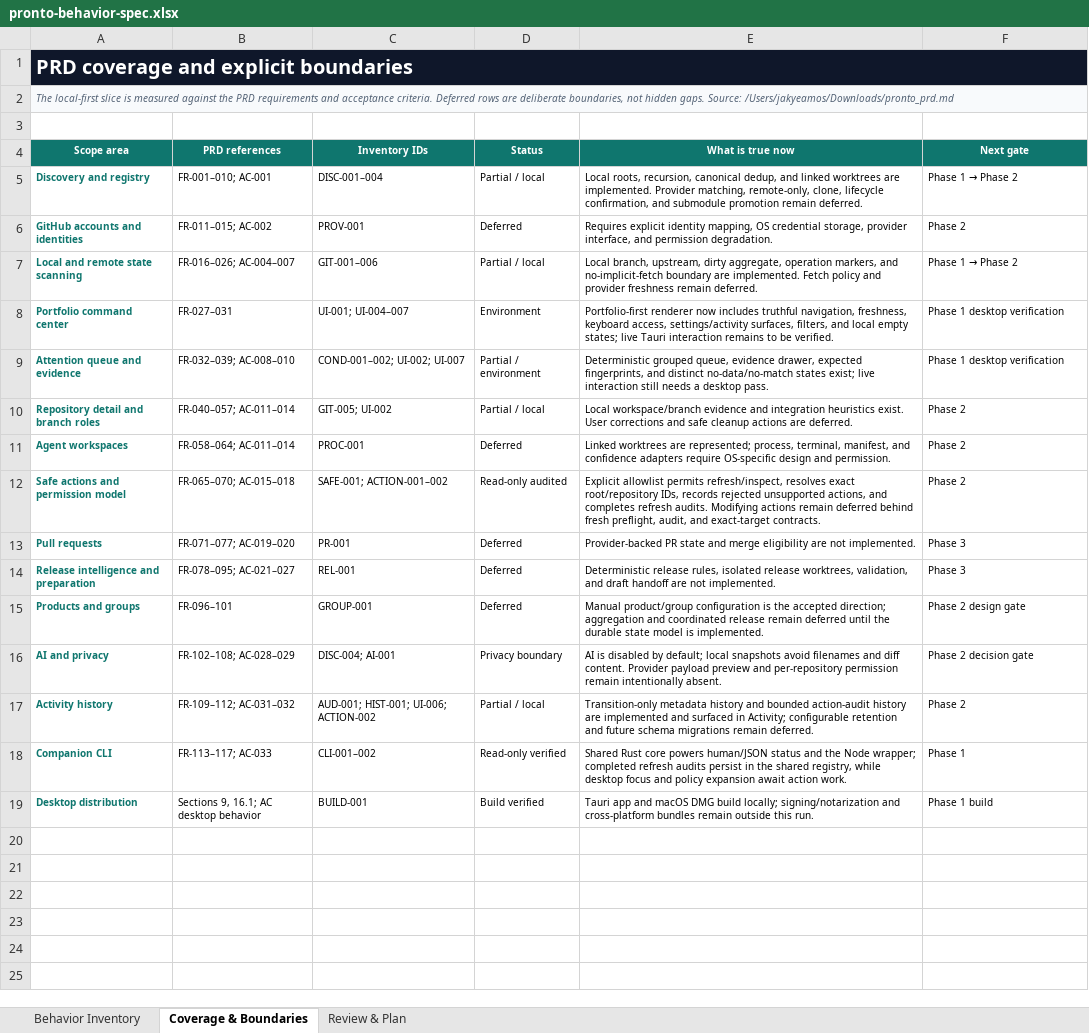
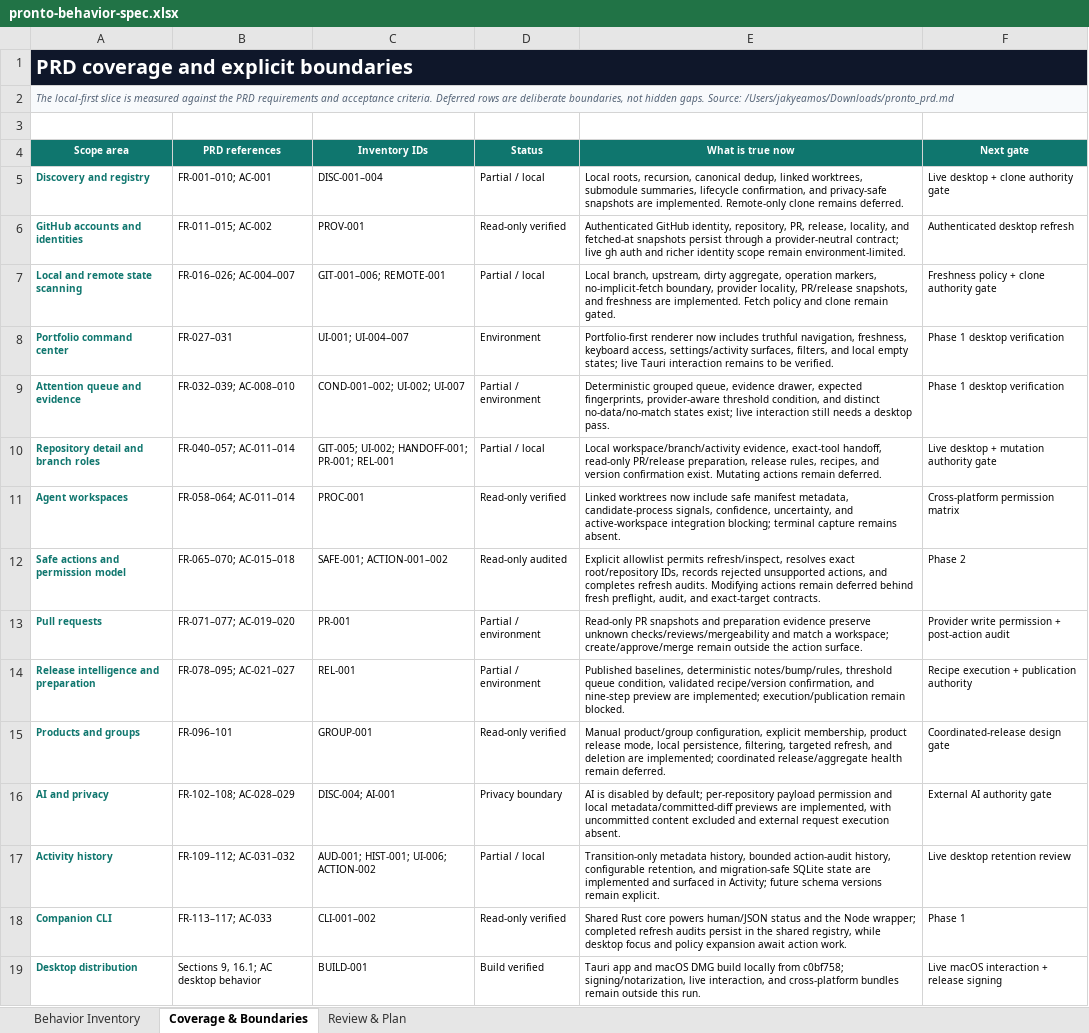
Before and after one commit to jakyeamos/pronto, an Excel workbook: docs/pronto-behavior-spec.xlsx, sheet Coverage & Boundaries, drawn as a sheet; values as stored, in another font and other column widths than the file's, no borders; conditional formats and table styles not drawn; the diff names each change by its address in the sheet, - before the commit and + after, or states it on an @@ line.

Commit message:
docs: refresh prd behavior workbook

```diff
--- a/docs/pronto-behavior-spec.xlsx (sheet Coverage & Boundaries)
+++ b/docs/pronto-behavior-spec.xlsx (sheet Coverage & Boundaries)
-E5 (What is true now): …canonical dedup, and linked worktrees are implemented. Provider matching, remote-only, clone, lifecycle confirmation, and submodule promotion remain deferred.
+E5 (What is true now): …canonical dedup, linked worktrees, submodule summaries, lifecycle confirmation, and privacy-safe snapshots are implemented. Remote-only clone remains deferred.
@@ F5 (Next gate): Phase 1 → Phase 2 → Live desktop + clone authority gate @@
-D6 (Status): Deferred
+D6 (Status): Read-only verified
-E6 (What is true now): Requires explicit identity mapping, OS credential storage, provider interface, and permission degradation.
+E6 (What is true now): Authenticated GitHub identity, repository, PR, release, locality, and fetched-at snapshots persist through a provider-neutral contract; live gh auth and richer identity scope remain environment-limited.
-F6 (Next gate): Phase 2
+F6 (Next gate): Authenticated desktop refresh
-C7 (Inventory IDs): GIT-001–006
+C7 (Inventory IDs): GIT-001–006; REMOTE-001
-E7 (What is true now): …operation markers, and no-implicit-fetch boundary are implemented. Fetch policy and provider freshness remain deferred.
+E7 (What is true now): …operation markers, no-implicit-fetch boundary, provider locality, PR/release snapshots, and freshness are implemented. Fetch policy and clone remain gated.
@@ F7 (Next gate): Phase 1 → Phase 2 → Freshness policy + clone authority gate @@
-E9 (What is true now): …expected fingerprints, and distinct…
+E9 (What is true now): …expected fingerprints, provider-aware threshold condition, and distinct…
-C10 (Inventory IDs): GIT-005; UI-002
+C10 (Inventory IDs): GIT-005; UI-002; HANDOFF-001; PR-001; REL-001
-E10 (What is true now): Local workspace/branch evidence and integration heuristics exist. User corrections and safe cleanup actions are deferred.
+E10 (What is true now): Local workspace/branch/activity evidence, exact-tool handoff, read-only PR/release preparation, release rules, recipes, and version confirmation exist. Mutating actions remain deferred.
-F10 (Next gate): Phase 2
+F10 (Next gate): Live desktop + mutation authority gate
-D11 (Status): Deferred
+D11 (Status): Read-only verified
-E11 (What is true now): Linked worktrees are represented; process, terminal, manifest, and confidence adapters require OS-specific design and permission.
+E11 (What is true now): Linked worktrees now include safe manifest metadata, candidate-process signals, confidence, uncertainty, and active-workspace integration blocking; terminal capture remains absent.
-F11 (Next gate): Phase 2
+F11 (Next gate): Cross-platform permission matrix
-D13:D14 (Status): Deferred
+D13:D14 (Status): Partial / environment
-E13 (What is true now): Provider-backed PR state and merge eligibility are not implemented.
+E13 (What is true now): Read-only PR snapshots and preparation evidence preserve unknown checks/reviews/mergeability and match a workspace; create/approve/merge remain outside the action surface.
-F13 (Next gate): Phase 3
+F13 (Next gate): Provider write permission + post-action audit
-E14 (What is true now): Deterministic release rules, isolated release worktrees, validation, and draft handoff are not implemented.
+E14 (What is true now): Published baselines, deterministic notes/bump/rules, threshold queue condition, validated recipe/version confirmation, and nine-step preview are implemented; execution/publication remain blocked.
-F14 (Next gate): Phase 3
+F14 (Next gate): Recipe execution + publication authority
-D15 (Status): Deferred
+D15 (Status): Read-only verified
-E15 (What is true now): Manual product/group configuration is the accepted direction; aggregation and coordinated release remain deferred until the durable state model is implemented.
+E15 (What is true now): Manual product/group configuration, explicit membership, product release mode, local persistence, filtering, targeted refresh, and deletion are implemented; coordinated release/aggregate health remain deferred.
-F15 (Next gate): Phase 2 design gate
+F15 (Next gate): Coordinated-release design gate
-E16 (What is true now): …by default; local snapshots avoid filenames and diff content. Provider payload preview and per-repository permission remain intentionally absent.
+E16 (What is true now): …by default; per-repository payload permission and local metadata/committed-diff previews are implemented, with uncommitted content excluded and external request execution absent.
-F16 (Next gate): Phase 2 decision gate
+F16 (Next gate): External AI authority gate
-E17 (What is true now): Transition-only metadata history and bounded action-audit history are implemented and surfaced in Activity; configurable retention and future schema migrations remain deferred.
+E17 (What is true now): Transition-only metadata history, bounded action-audit history, configurable retention, and migration-safe SQLite state are implemented and surfaced in Activity; future schema versions remain explicit.
-F17 (Next gate): Phase 2
+F17 (Next gate): Live desktop retention review
-E19 (What is true now): …DMG build locally; signing/notarization and cross-platform…
+E19 (What is true now): …DMG build locally from c0bf758; signing/notarization, live interaction, and cross-platform…
-F19 (Next gate): Phase 1 build
+F19 (Next gate): Live macOS interaction + release signing
```
Also changed, not shown: sheet Behavior Inventory, sheet Review & Plan.
